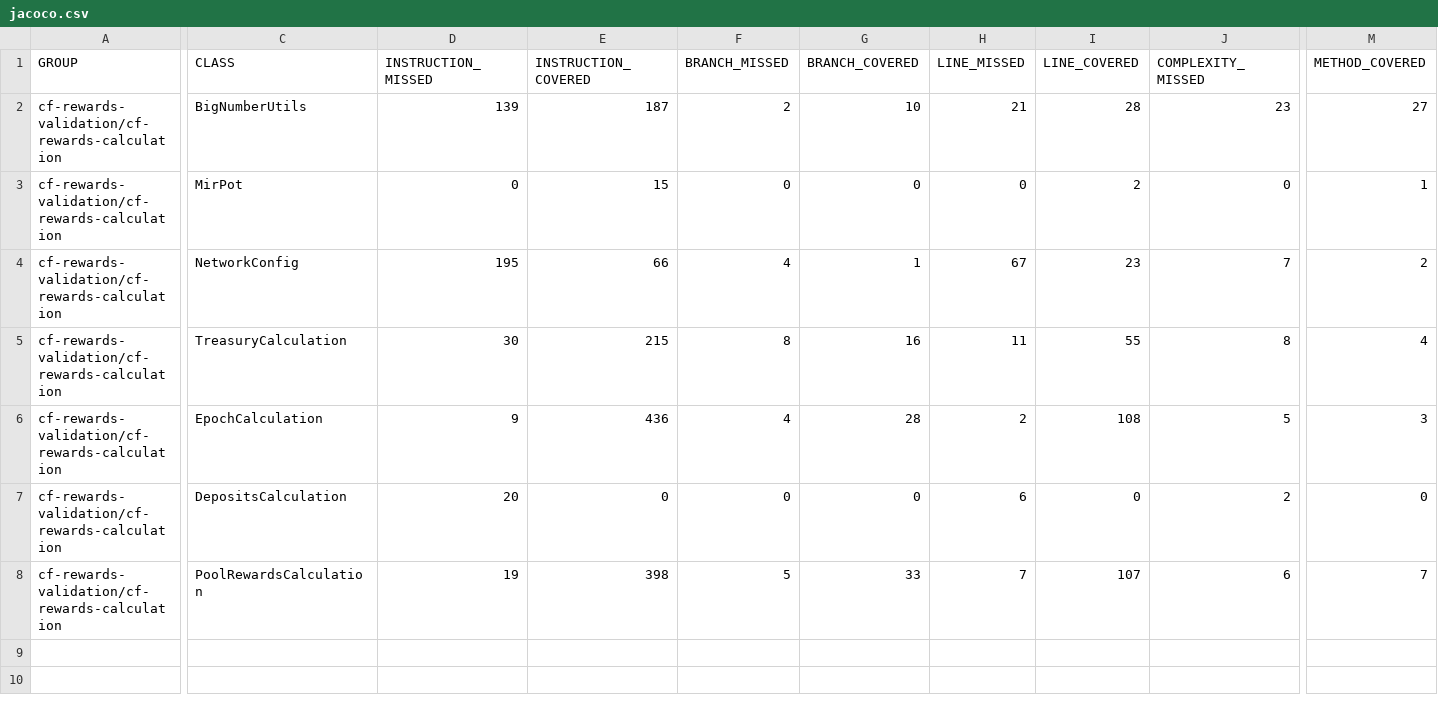
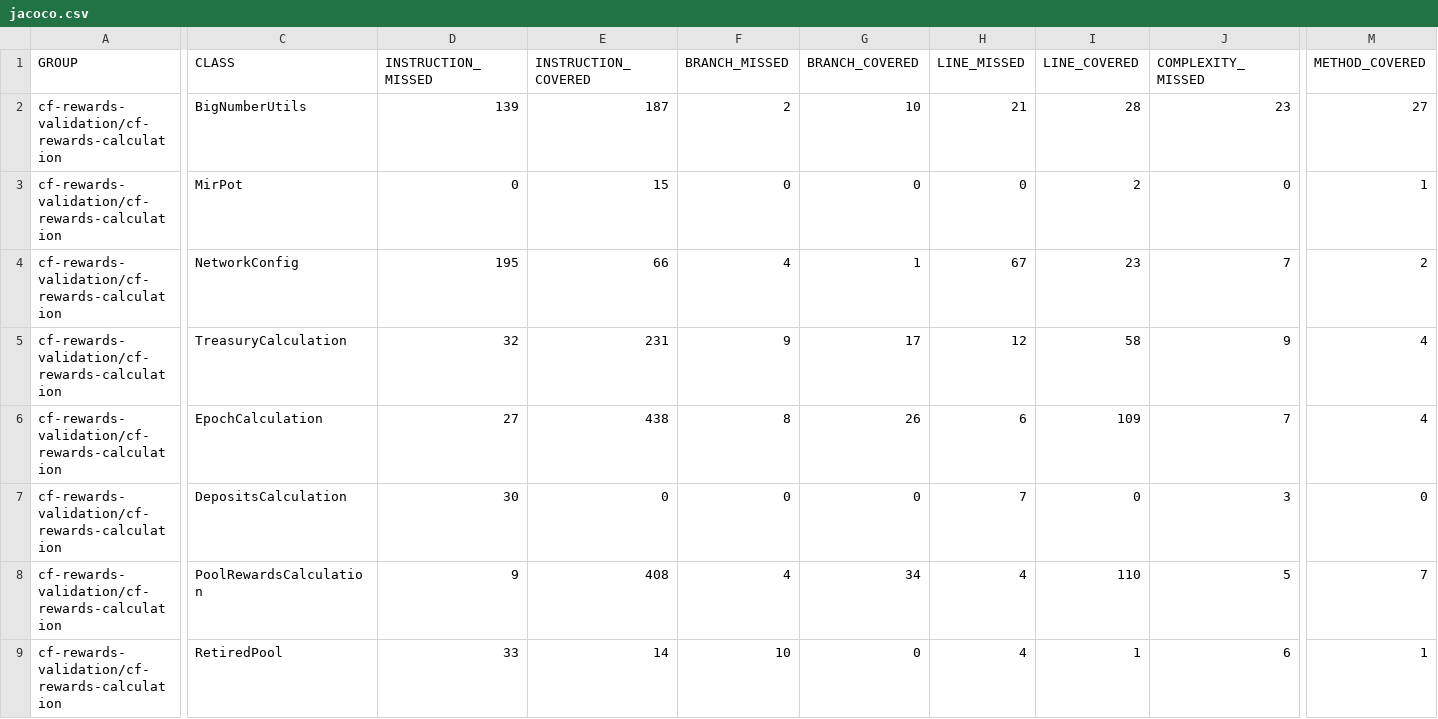
Before and after one commit to cardano-foundation/cf-java-rewards-calculation, a CSV file: coverage-report/jacoco.csv, drawn as a sheet; only a part is shown, gaps mark what is left out; rows hold the shown columns only; the diff covers the shown part only; the diff names each change by its address in the sheet, - before the commit and + after, or states it on an @@ line.

Commit message:
Deploying to gh-pages from @ cardano-foundation/cf-java-rewards-calculation@cacb35423c362fa983dbc67416e56daba1425961 🚀

```diff
--- a/coverage-report/jacoco.csv
+++ b/coverage-report/jacoco.csv
-D5 (INSTRUCTION_MISSED): 30
+D5 (INSTRUCTION_MISSED): 32
-E5 (INSTRUCTION_COVERED): 215
+E5 (INSTRUCTION_COVERED): 231
-F5 (BRANCH_MISSED): 8
+F5 (BRANCH_MISSED): 9
-G5 (BRANCH_COVERED): 16
+G5 (BRANCH_COVERED): 17
-H5 (LINE_MISSED): 11
+H5 (LINE_MISSED): 12
-I5 (LINE_COVERED): 55
+I5 (LINE_COVERED): 58
-J5 (COMPLEXITY_MISSED): 8
+J5 (COMPLEXITY_MISSED): 9
-D6 (INSTRUCTION_MISSED): 9
+D6 (INSTRUCTION_MISSED): 27
-E6 (INSTRUCTION_COVERED): 436
+E6 (INSTRUCTION_COVERED): 438
-F6 (BRANCH_MISSED): 4
+F6 (BRANCH_MISSED): 8
-G6 (BRANCH_COVERED): 28
+G6 (BRANCH_COVERED): 26
-H6 (LINE_MISSED): 2
+H6 (LINE_MISSED): 6
-I6 (LINE_COVERED): 108
+I6 (LINE_COVERED): 109
-J6 (COMPLEXITY_MISSED): 5
+J6 (COMPLEXITY_MISSED): 7
-M6 (METHOD_COVERED): 3
+M6 (METHOD_COVERED): 4
-D7 (INSTRUCTION_MISSED): 20
+D7 (INSTRUCTION_MISSED): 30
-H7 (LINE_MISSED): 6
+H7 (LINE_MISSED): 7
-J7 (COMPLEXITY_MISSED): 2
+J7 (COMPLEXITY_MISSED): 3
-D8 (INSTRUCTION_MISSED): 19
+D8 (INSTRUCTION_MISSED): 9
-E8 (INSTRUCTION_COVERED): 398
+E8 (INSTRUCTION_COVERED): 408
-F8 (BRANCH_MISSED): 5
+F8 (BRANCH_MISSED): 4
-G8 (BRANCH_COVERED): 33
+G8 (BRANCH_COVERED): 34
-H8 (LINE_MISSED): 7
+H8 (LINE_MISSED): 4
-I8 (LINE_COVERED): 107
+I8 (LINE_COVERED): 110
-J8 (COMPLEXITY_MISSED): 6
+J8 (COMPLEXITY_MISSED): 5
+row 9: cf-rewards-validation/cf-rewards-calculation | RetiredPool | 33 | 14 | 10 | 0 | 4 | 1 | 6 | 1
```
Also changed, not shown: 2 edited cells elsewhere in this file, 19 other files.
